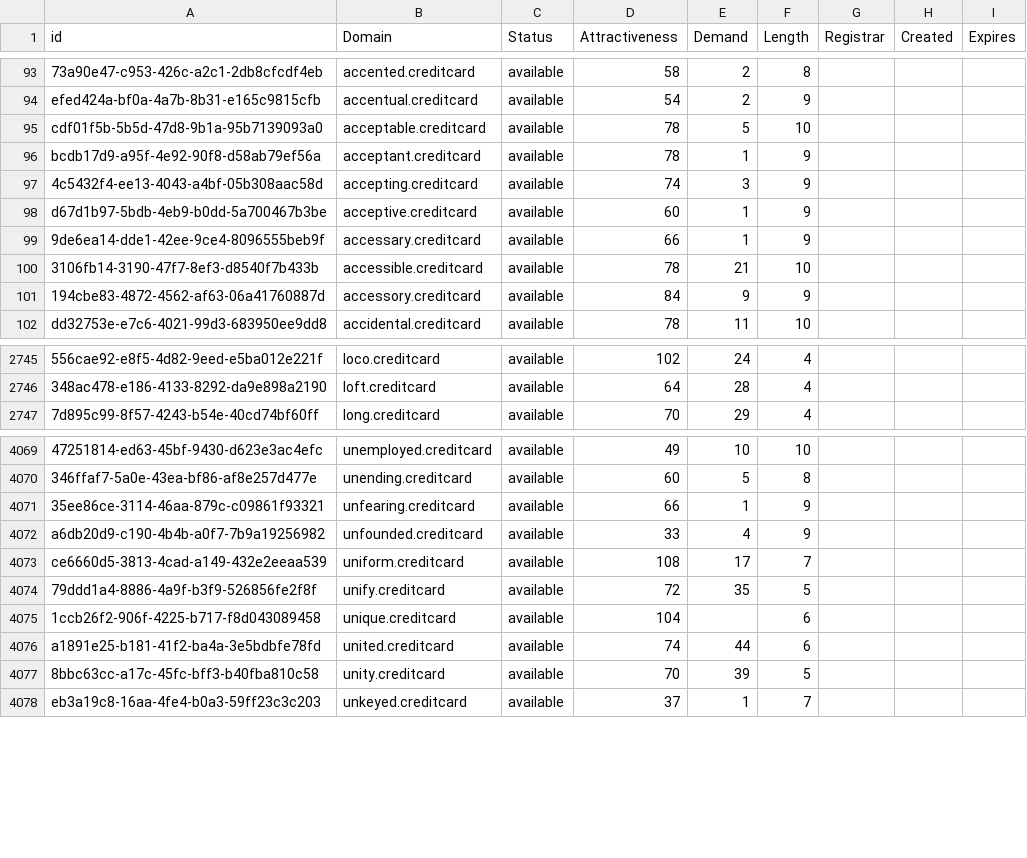
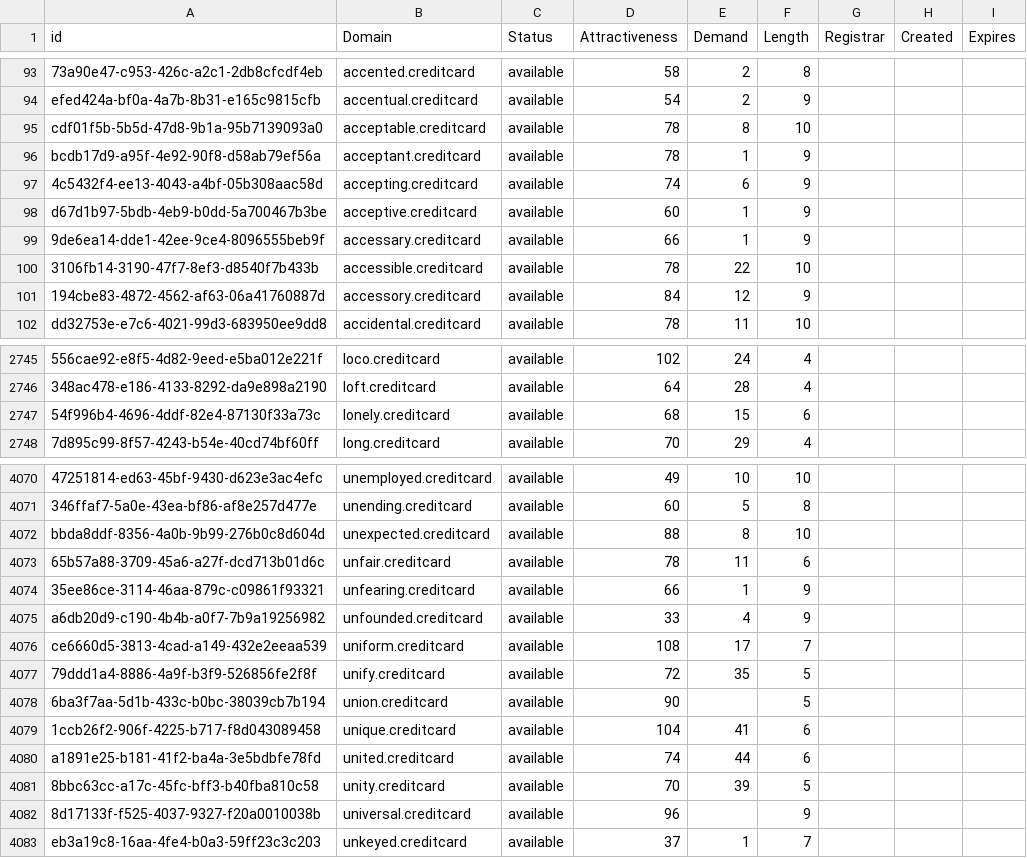
Before and after one commit to UniqueDomains/creditcard-oneword-domains, a CSV file: creditcard.csv, drawn as a sheet; only a part is shown, gaps mark what is left out; addresses are those after the commit; the diff covers the shown part only; the diff names each change by its address in the sheet, - before the commit and + after, or states it on an @@ line.

Commit message:
Domains update

```diff
--- a/creditcard.csv
+++ b/creditcard.csv
-E95 (Demand): 5
+E95 (Demand): 8
-E97 (Demand): 3
+E97 (Demand): 6
-E100 (Demand): 21
+E100 (Demand): 22
-E101 (Demand): 9
+E101 (Demand): 12
+row 2747: 54f996b4-4696-4ddf-82e4-87130f33a73c | lonely.creditcard | available | 68 | 15 | 6
+row 4072: bbda8ddf-8356-4a0b-9b99-276b0c8d604d | unexpected.creditcard | available | 88 | 8 | 10
+row 4073: 65b57a88-3709-45a6-a27f-dcd713b01d6c | unfair.creditcard | available | 78 | 11 | 6
+row 4078: 6ba3f7aa-5d1b-433c-b0bc-38039cb7b194 | union.creditcard | available | 90 |  | 5
-E4079 (Demand): (empty)
+E4079 (Demand): 41
+row 4082: 8d17133f-f525-4037-9327-f20a0010038b | universal.creditcard | available | 96 |  | 9
```
Also changed, not shown: 43 edited cells elsewhere in this file, 2 other files.
